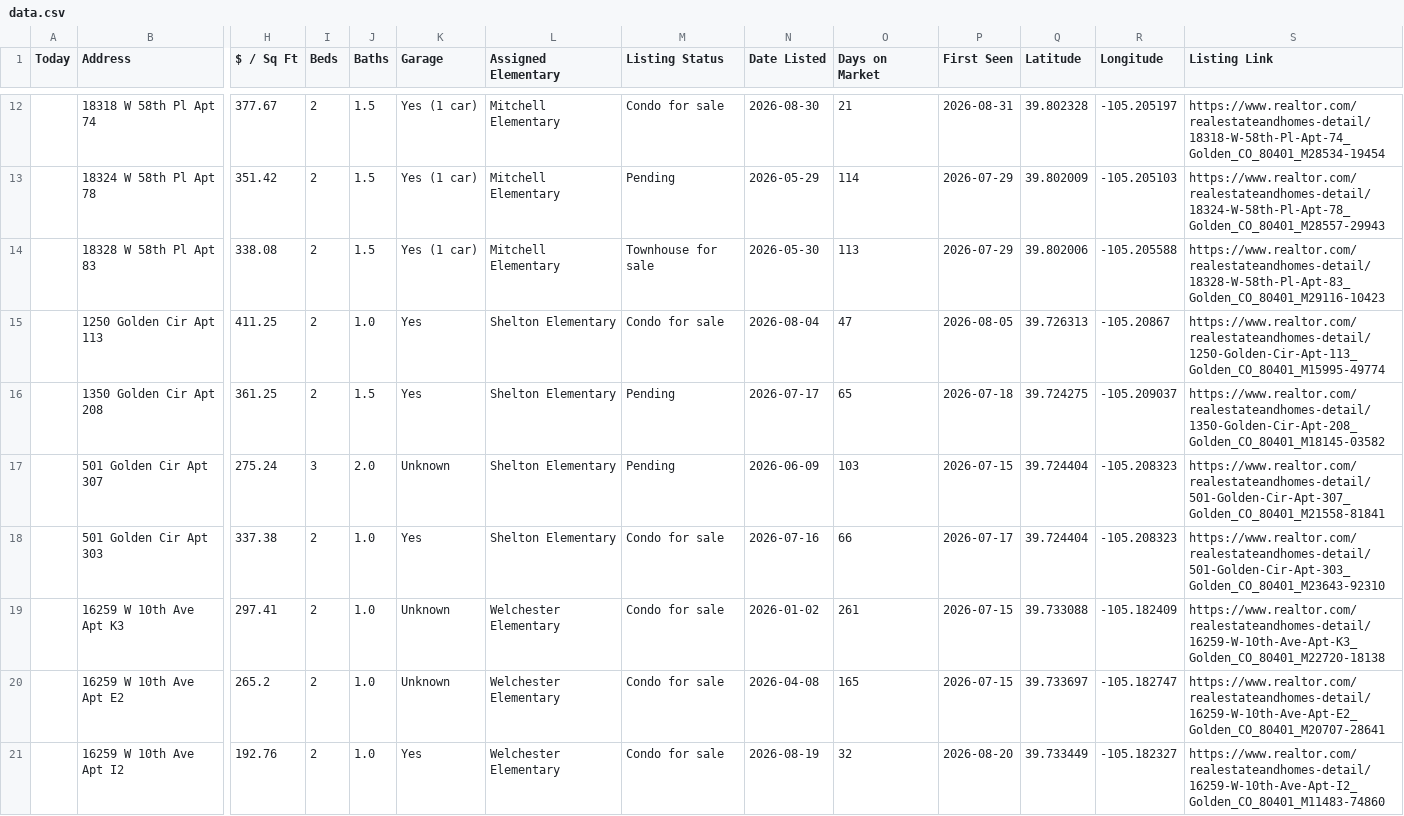
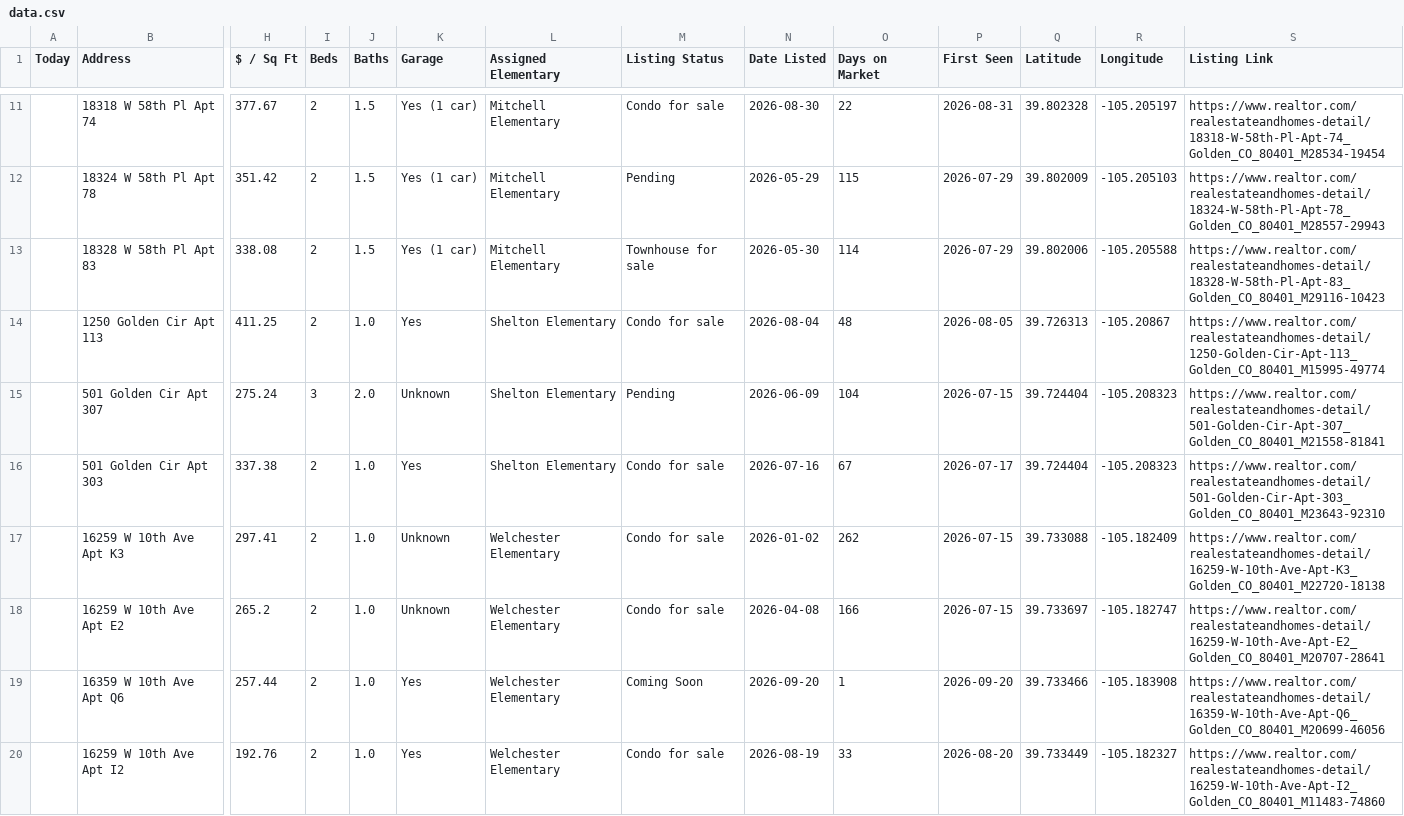
Before and after one commit to leapfrog-darby/golden-listings-map, a CSV file: data.csv, drawn as a sheet; only a part is shown, gaps mark what is left out; removed rows and columns are numbered as before the commit, all else as after; rows hold the shown columns only; the diff covers the shown part only; the diff names each change by its address in the sheet, - before the commit and + after, or states it on an @@ line.

```diff
--- a/data.csv
+++ b/data.csv
-O11 (Days on Market): 21
+O11 (Days on Market): 22
-O12 (Days on Market): 114
+O12 (Days on Market): 115
-O13 (Days on Market): 113
+O13 (Days on Market): 114
-O14 (Days on Market): 47
+O14 (Days on Market): 48
-row 16:  | 1350 Golden Cir Apt 208 | 361.25 | 2 | 1.5 | Yes | Shelton Elementary | Pending | 2026-07-17 | 65 | 2026-07-18 | 39.724275 | -105.209037 | https://www.realtor.com/realestateandhomes-detail/1350-Golden-Cir-Apt-208_Golden_CO_80401_M18145-03582
-O15 (Days on Market): 103
+O15 (Days on Market): 104
-O16 (Days on Market): 66
+O16 (Days on Market): 67
-O17 (Days on Market): 261
+O17 (Days on Market): 262
-O18 (Days on Market): 165
+O18 (Days on Market): 166
+row 19:  | 16359 W 10th Ave Apt Q6 | 257.44 | 2 | 1.0 | Yes | Welchester Elementary | Coming Soon | 2026-09-20 | 1 | 2026-09-20 | 39.733466 | -105.183908 | https://www.realtor.com/realestateandhomes-detail/16359-W-10th-Ave-Apt-Q6_Golden_CO_80401_M20699-46056
-O20 (Days on Market): 32
+O20 (Days on Market): 33
```
Also changed, not shown: 1 added row, 2 removed rows and 8 edited cells elsewhere in this file, 1 other file.
